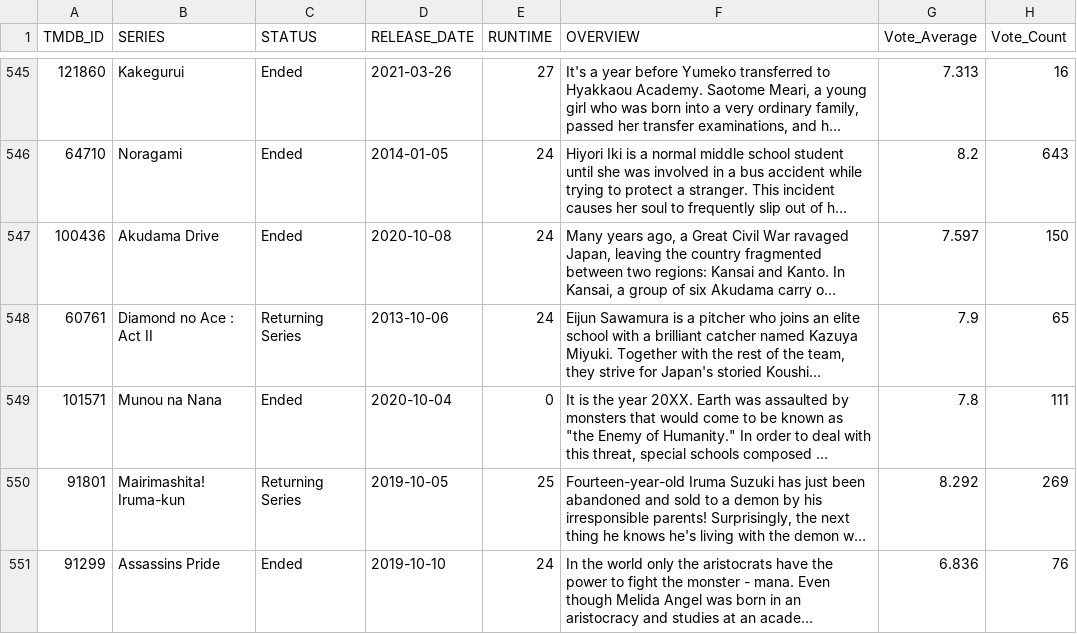
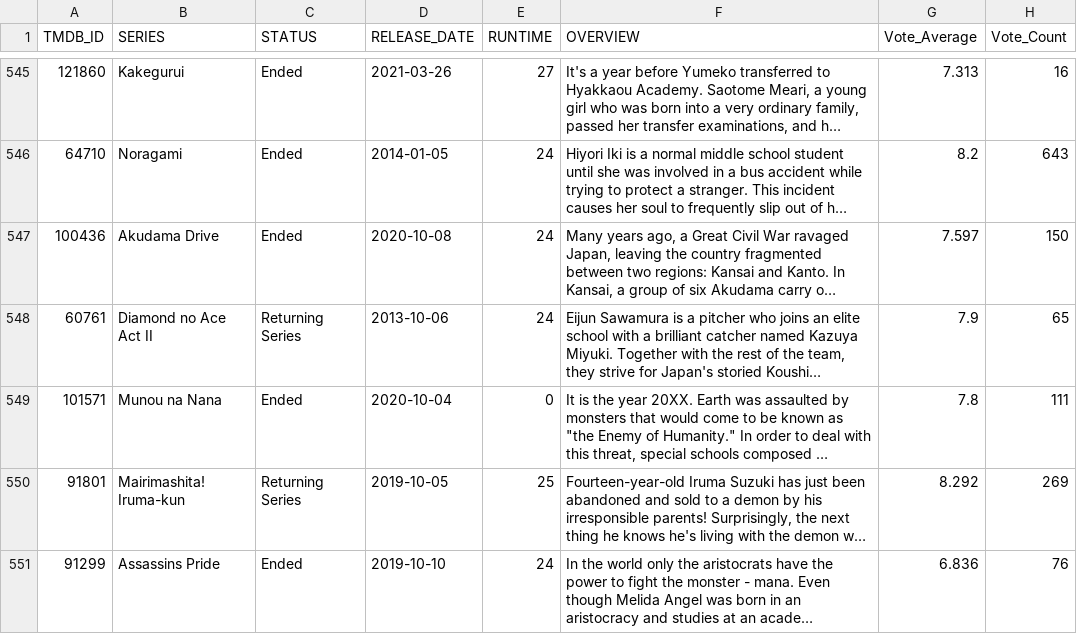
Before and after one commit to bilbilaki/miko, a CSV file: assets/anime_series_details.csv, drawn as a sheet; only a part is shown, gaps mark what is left out; long unchanged cells end in …; the diff names each change by its address in the sheet, - before the commit and + after, or states it on an @@ line.

```diff
--- a/assets/anime_series_details.csv
+++ b/assets/anime_series_details.csv
-B548 (SERIES): Diamond no Ace : Act II
+B548 (SERIES): Diamond no Ace Act II
```
Also changed, not shown: 46 other files.
